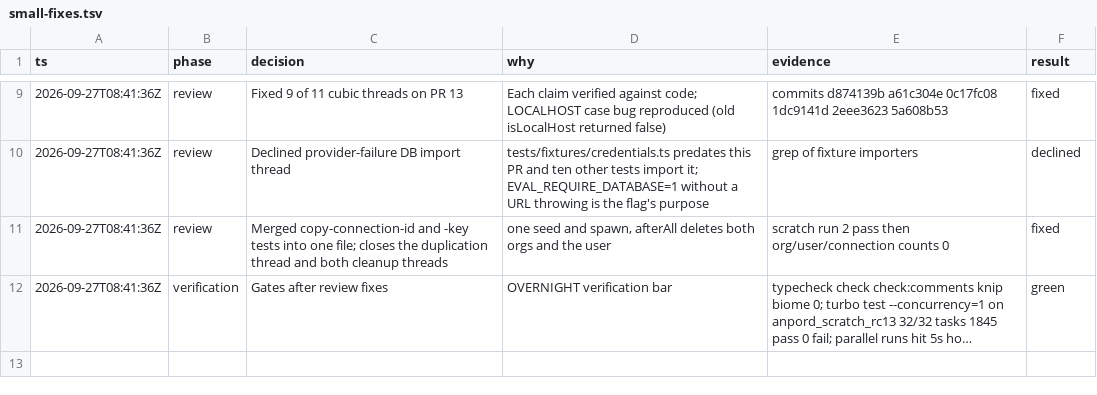
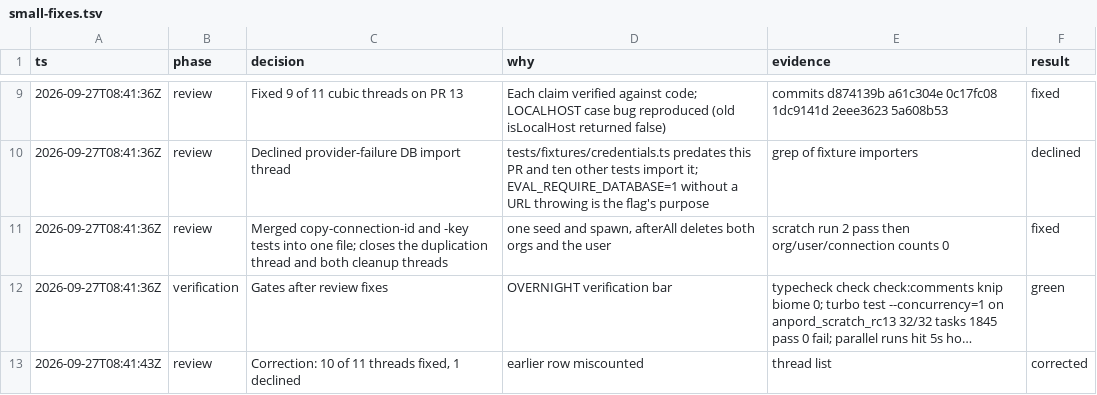
Before and after one commit to charlietlamb/anpord, a TSV file: .audit/charlie/small-fixes.tsv, drawn as a sheet; only a part is shown, gaps mark what is left out; long unchanged cells end in …; the diff names each change by its address in the sheet, - before the commit and + after, or states it on an @@ line.

Commit message:
Correct the review count in the decision trail

```diff
--- a/.audit/charlie/small-fixes.tsv
+++ b/.audit/charlie/small-fixes.tsv
+row 13: 2026-09-27T08:41:43Z | review | Correction: 10 of 11 threads fixed, 1 declined | earlier row miscounted | thread list | corrected
```
